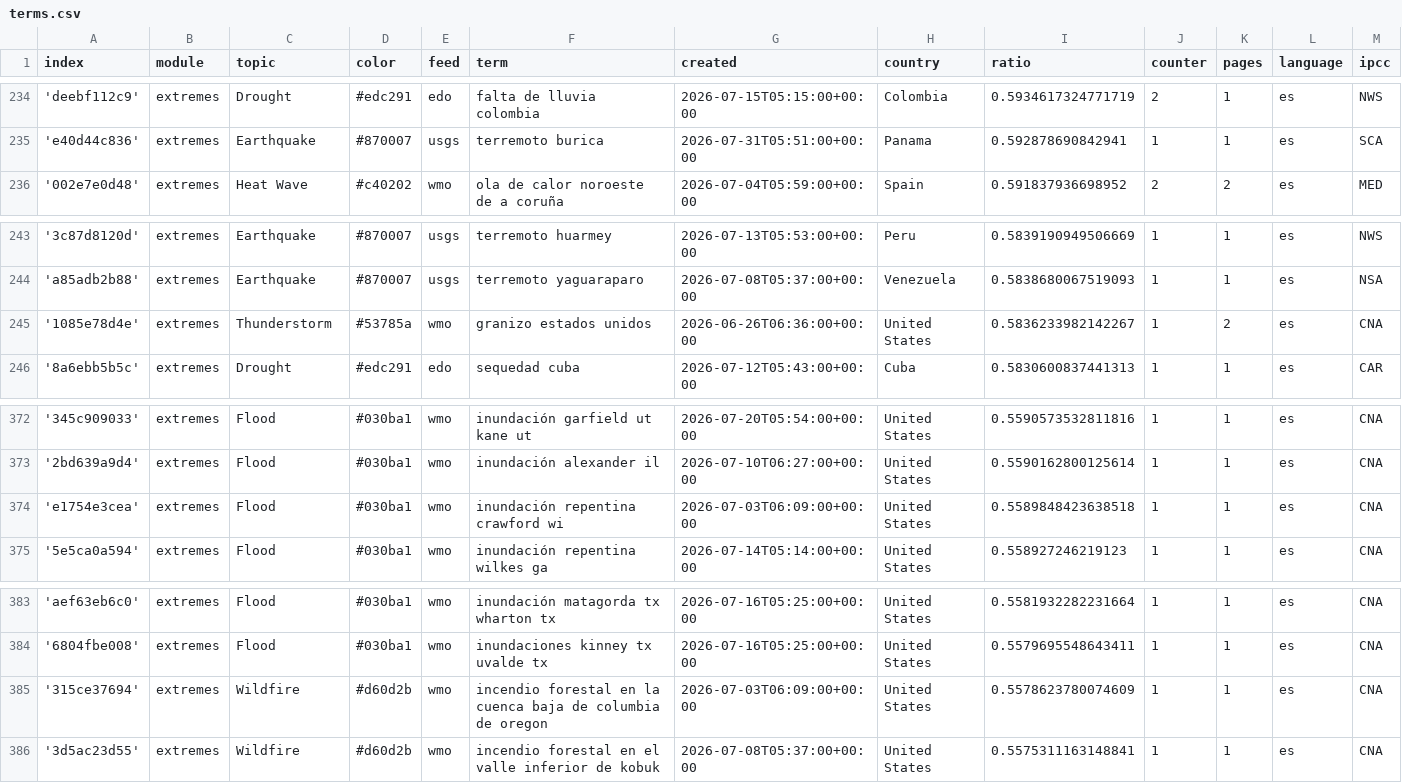
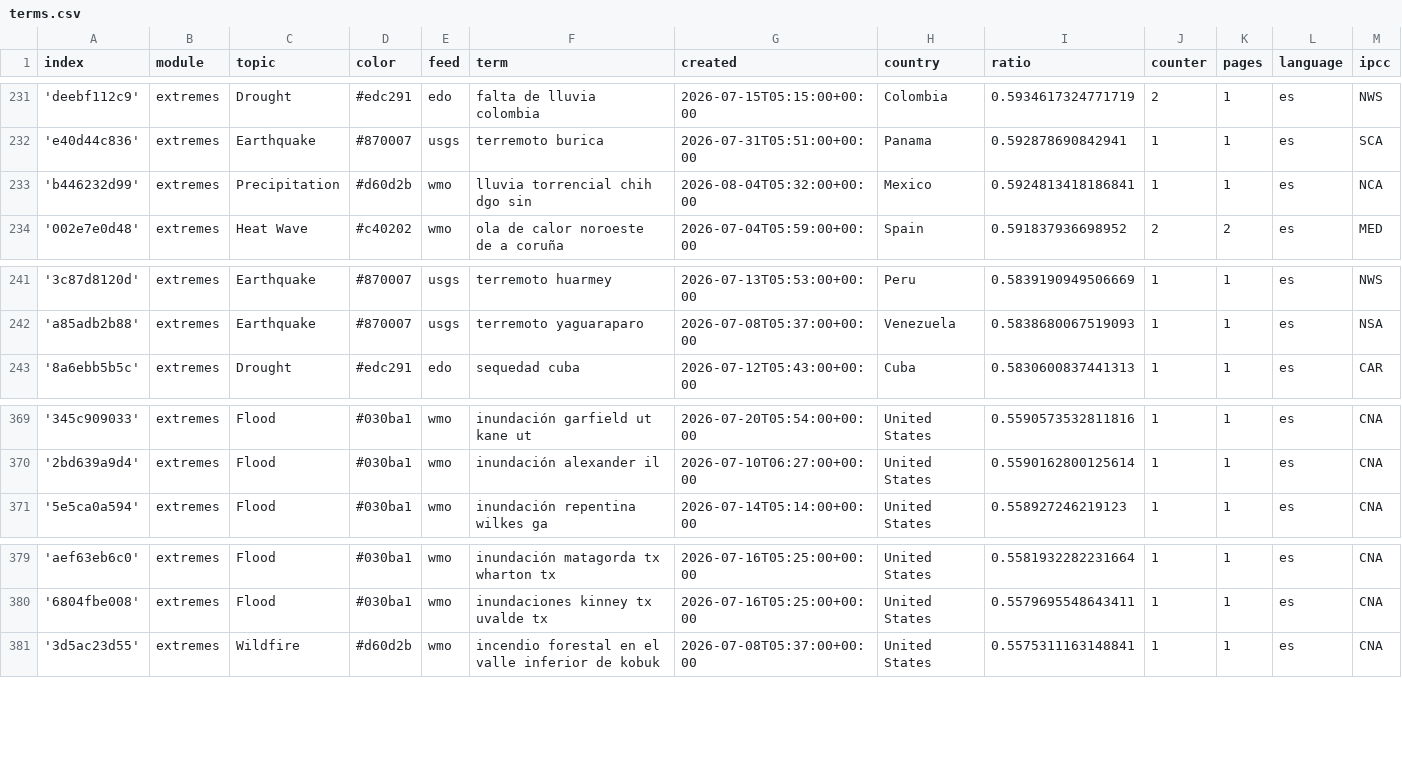
Before and after one commit to jannikdo28-news/spanishExtremes, a CSV file: terms.csv, drawn as a sheet; only a part is shown, gaps mark what is left out; removed rows and columns are numbered as before the commit, all else as after; rows hold the shown columns only; the diff covers the shown part only; the diff names each change by its address in the sheet, - before the commit and + after, or states it on an @@ line.

```diff
--- a/terms.csv
+++ b/terms.csv
+row 233: 'b446232d99' | extremes | Precipitation | #d60d2b | wmo | lluvia torrencial chih dgo sin | 2026-08-04T05:32:00+00:00 | Mexico | 0.5924813418186841 | 1 | 1 | es | NCA
-row 245: '1085e78d4e' | extremes | Thunderstorm | #53785a | wmo | granizo estados unidos | 2026-06-26T06:36:00+00:00 | United States | 0.5836233982142267 | 1 | 2 | es | CNA
-row 374: 'e1754e3cea' | extremes | Flood | #030ba1 | wmo | inundación repentina crawford wi | 2026-07-03T06:09:00+00:00 | United States | 0.5589848423638518 | 1 | 1 | es | CNA
-row 385: '315ce37694' | extremes | Wildfire | #d60d2b | wmo | incendio forestal en la cuenca baja de columbia de oregon | 2026-07-03T06:09:00+00:00 | United States | 0.5578623780074609 | 1 | 1 | es | CNA
```
Also changed, not shown: 1 added row and 4 removed rows elsewhere in this file.
